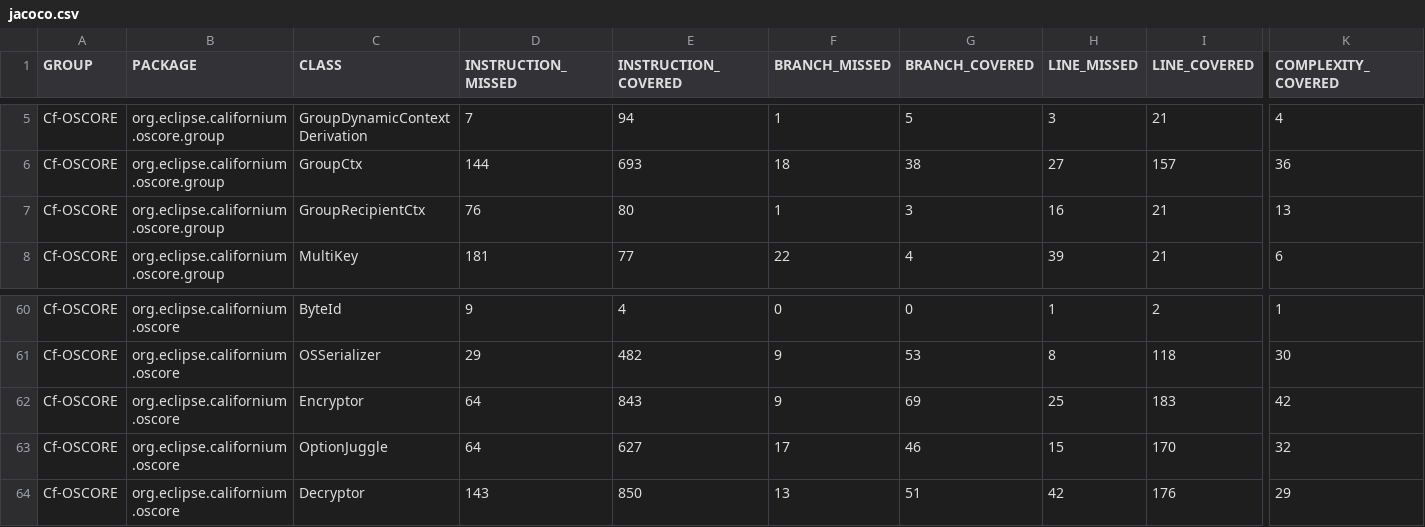
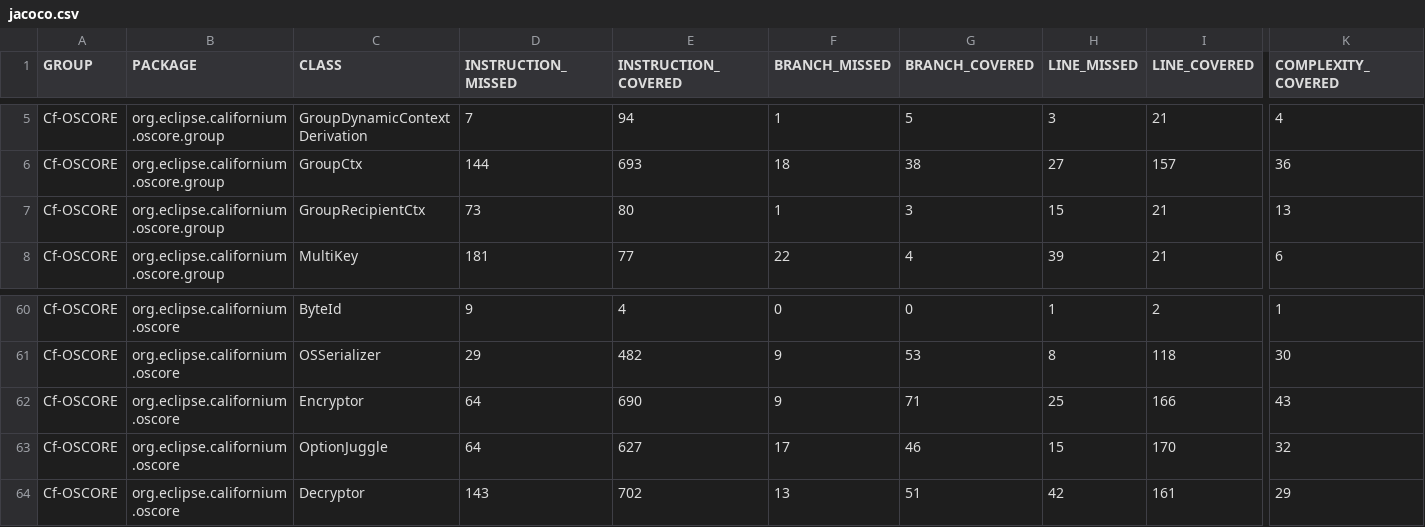
Before and after one commit to sifis-home/wp3-solutions, a CSV file: reports/oscore/jacoco.csv, drawn as a sheet; only a part is shown, gaps mark what is left out; the diff names each change by its address in the sheet, - before the commit and + after, or states it on an @@ line.

```diff
--- a/reports/oscore/jacoco.csv
+++ b/reports/oscore/jacoco.csv
-D7 (INSTRUCTION_MISSED): 76
+D7 (INSTRUCTION_MISSED): 73
-H7 (LINE_MISSED): 16
+H7 (LINE_MISSED): 15
-E62 (INSTRUCTION_COVERED): 843
+E62 (INSTRUCTION_COVERED): 690
-G62 (BRANCH_COVERED): 69
+G62 (BRANCH_COVERED): 71
-I62 (LINE_COVERED): 183
+I62 (LINE_COVERED): 166
-K62 (COMPLEXITY_COVERED): 42
+K62 (COMPLEXITY_COVERED): 43
-E64 (INSTRUCTION_COVERED): 850
+E64 (INSTRUCTION_COVERED): 702
-I64 (LINE_COVERED): 176
+I64 (LINE_COVERED): 161
```
Also changed, not shown: 18 other files.
